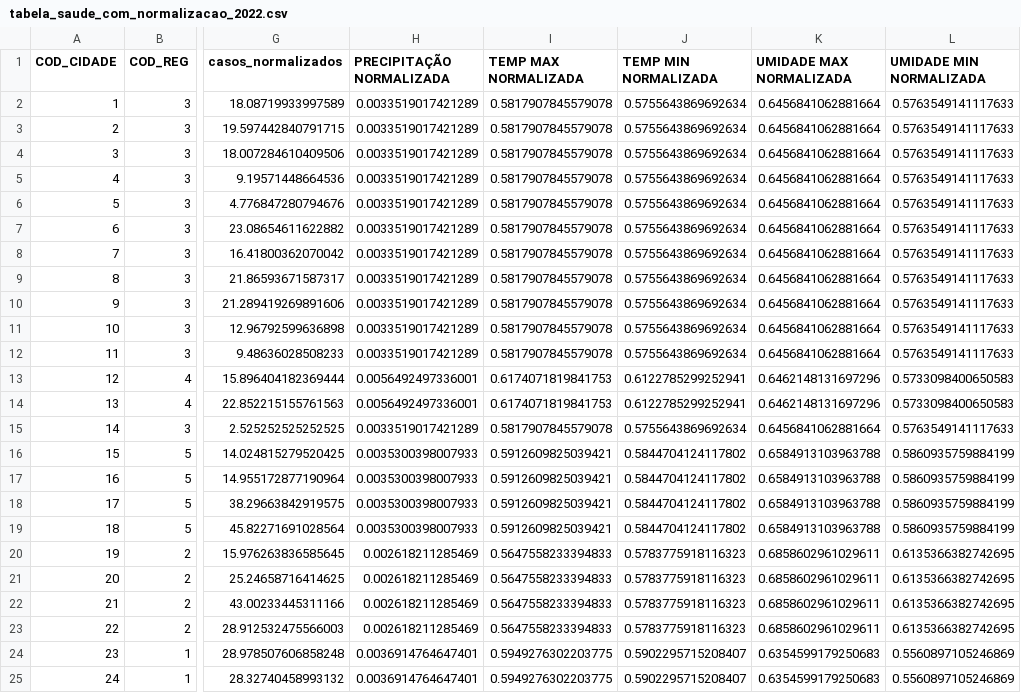
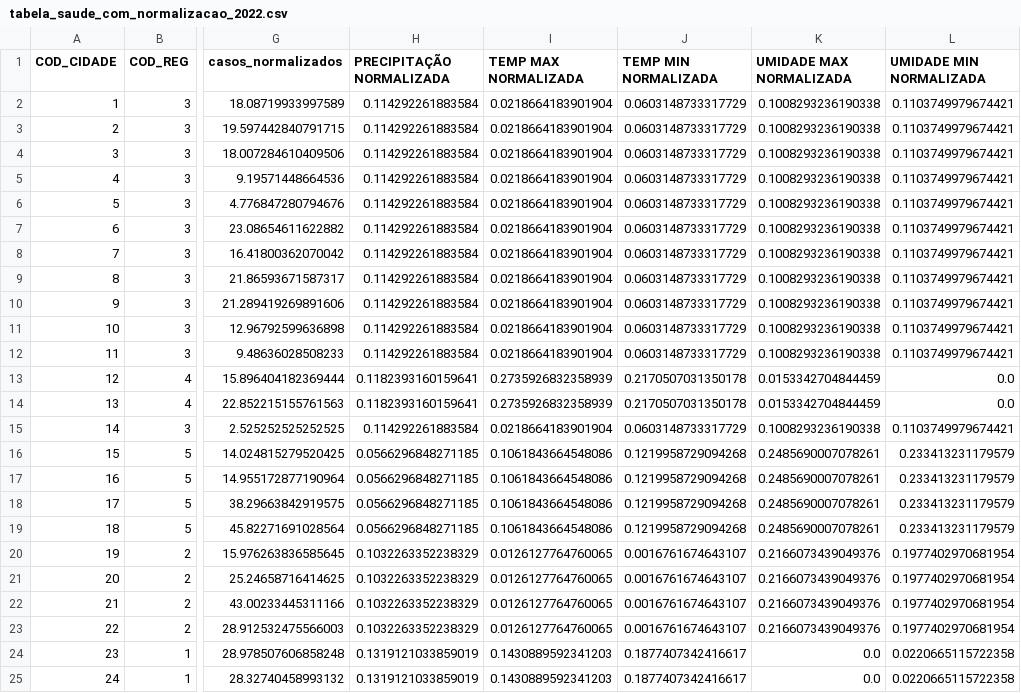
Before and after one commit to 07Dalmaso/TCC-, a CSV file: TCC - CODIGO FINAL/tabela_saude_com_normalizacao_2022.csv, drawn as a sheet; only a part is shown, gaps mark what is left out; the diff covers the shown part only; the diff names each change by its address in the sheet, - before the commit and + after, or states it on an @@ line.

```diff
--- a/TCC - CODIGO FINAL/tabela_saude_com_normalizacao_2022.csv
+++ b/TCC - CODIGO FINAL/tabela_saude_com_normalizacao_2022.csv
-H2:H12 (PRECIPITAÇÃO NORMALIZADA): 0.0033519017421289
+H2:H12 (PRECIPITAÇÃO NORMALIZADA): 0.114292261883584
-I2:I12 (TEMP MAX NORMALIZADA): 0.5817907845579078
+I2:I12 (TEMP MAX NORMALIZADA): 0.0218664183901904
-J2:J12 (TEMP MIN NORMALIZADA): 0.5755643869692634
+J2:J12 (TEMP MIN NORMALIZADA): 0.0603148733317729
-K2:K12 (UMIDADE MAX NORMALIZADA): 0.6456841062881664
+K2:K12 (UMIDADE MAX NORMALIZADA): 0.1008293236190338
-L2:L12 (UMIDADE MIN NORMALIZADA): 0.5763549141117633
+L2:L12 (UMIDADE MIN NORMALIZADA): 0.1103749979674421
-H13:H14 (PRECIPITAÇÃO NORMALIZADA): 0.0056492497336001
+H13:H14 (PRECIPITAÇÃO NORMALIZADA): 0.1182393160159641
-I13:I14 (TEMP MAX NORMALIZADA): 0.6174071819841753
+I13:I14 (TEMP MAX NORMALIZADA): 0.2735926832358939
-J13:J14 (TEMP MIN NORMALIZADA): 0.6122785299252941
+J13:J14 (TEMP MIN NORMALIZADA): 0.2170507031350178
-K13:K14 (UMIDADE MAX NORMALIZADA): 0.6462148131697296
+K13:K14 (UMIDADE MAX NORMALIZADA): 0.0153342704844459
-L13:L14 (UMIDADE MIN NORMALIZADA): 0.5733098400650583
+L13:L14 (UMIDADE MIN NORMALIZADA): 0.0
-H15 (PRECIPITAÇÃO NORMALIZADA): 0.0033519017421289
+H15 (PRECIPITAÇÃO NORMALIZADA): 0.114292261883584
-I15 (TEMP MAX NORMALIZADA): 0.5817907845579078
+I15 (TEMP MAX NORMALIZADA): 0.0218664183901904
-J15 (TEMP MIN NORMALIZADA): 0.5755643869692634
+J15 (TEMP MIN NORMALIZADA): 0.0603148733317729
-K15 (UMIDADE MAX NORMALIZADA): 0.6456841062881664
+K15 (UMIDADE MAX NORMALIZADA): 0.1008293236190338
-L15 (UMIDADE MIN NORMALIZADA): 0.5763549141117633
+L15 (UMIDADE MIN NORMALIZADA): 0.1103749979674421
-H16:H19 (PRECIPITAÇÃO NORMALIZADA): 0.0035300398007933
+H16:H19 (PRECIPITAÇÃO NORMALIZADA): 0.0566296848271185
-I16:I19 (TEMP MAX NORMALIZADA): 0.5912609825039421
+I16:I19 (TEMP MAX NORMALIZADA): 0.1061843664548086
-J16:J19 (TEMP MIN NORMALIZADA): 0.5844704124117802
+J16:J19 (TEMP MIN NORMALIZADA): 0.1219958729094268
-K16:K19 (UMIDADE MAX NORMALIZADA): 0.6584913103963788
+K16:K19 (UMIDADE MAX NORMALIZADA): 0.2485690007078261
-L16:L19 (UMIDADE MIN NORMALIZADA): 0.5860935759884199
+L16:L19 (UMIDADE MIN NORMALIZADA): 0.233413231179579
-H20:H23 (PRECIPITAÇÃO NORMALIZADA): 0.002618211285469
+H20:H23 (PRECIPITAÇÃO NORMALIZADA): 0.1032263352238329
-I20:I23 (TEMP MAX NORMALIZADA): 0.5647558233394833
+I20:I23 (TEMP MAX NORMALIZADA): 0.0126127764760065
-J20:J23 (TEMP MIN NORMALIZADA): 0.5783775918116323
+J20:J23 (TEMP MIN NORMALIZADA): 0.0016761674643107
-K20:K23 (UMIDADE MAX NORMALIZADA): 0.6858602961029611
+K20:K23 (UMIDADE MAX NORMALIZADA): 0.2166073439049376
-L20:L23 (UMIDADE MIN NORMALIZADA): 0.6135366382742695
+L20:L23 (UMIDADE MIN NORMALIZADA): 0.1977402970681954
-H24:H25 (PRECIPITAÇÃO NORMALIZADA): 0.0036914764647401
+H24:H25 (PRECIPITAÇÃO NORMALIZADA): 0.1319121033859019
-I24:I25 (TEMP MAX NORMALIZADA): 0.5949276302203775
+I24:I25 (TEMP MAX NORMALIZADA): 0.1430889592341203
-J24:J25 (TEMP MIN NORMALIZADA): 0.5902295715208407
+J24:J25 (TEMP MIN NORMALIZADA): 0.1877407342416617
-K24:K25 (UMIDADE MAX NORMALIZADA): 0.6354599179250683
+K24:K25 (UMIDADE MAX NORMALIZADA): 0.0
-L24:L25 (UMIDADE MIN NORMALIZADA): 0.5560897105246869
+L24:L25 (UMIDADE MIN NORMALIZADA): 0.0220665115722358
```
Also changed, not shown: 55 edited cells elsewhere in this file, TCC - CODIGO FINAL/normalizacao_2020.csv, TCC - CODIGO FINAL/normalizacao_2023.csv, 10 other files.
